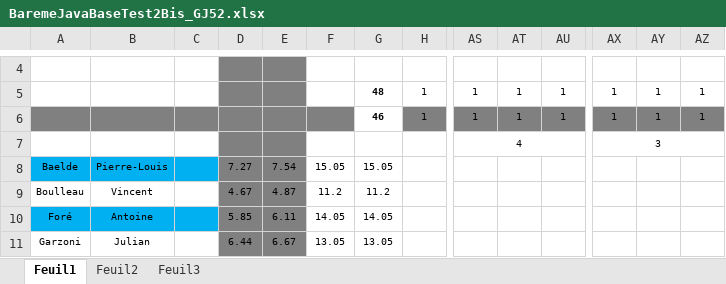
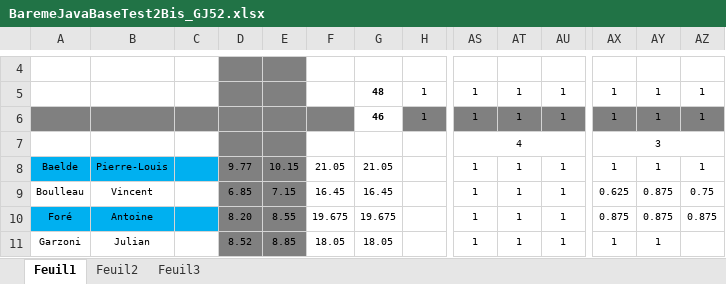
Before and after one commit to chriscerque/CQA_CONTACT_TEST_JAVA_BASE_FINAL_correction, an Excel workbook: BaremeJavaBaseTest2Bis_GJ52.xlsx, sheet Feuil1, drawn as a sheet; only a part is shown, gaps mark what is left out; values as stored, in another font and other column widths than the file's, no borders; conditional formats not drawn; the diff covers the shown part only; the diff names each change by its address in the sheet, - before the commit and + after, or states it on an @@ line.

```diff
--- a/BaremeJavaBaseTest2Bis_GJ52.xlsx (sheet Feuil1)
+++ b/BaremeJavaBaseTest2Bis_GJ52.xlsx (sheet Feuil1)
-D8: 7.27
+D8: 9.77
-E8: 7.54
+E8: 10.15
-F8: 15.05
+F8: 21.05
-G8: 15.05
+G8: 21.05
-AS8:AS11: (empty)
+AS8:AS11: 1
-AT8:AT11: (empty)
+AT8:AT11: 1
-AU8:AU11: (empty)
+AU8:AU11: 1
-AX8: (empty)
+AX8: 1
-AY8: (empty)
+AY8: 1
-AZ8: (empty)
+AZ8: 1
-D9: 4.67
+D9: 6.85
-E9: 4.87
+E9: 7.15
-F9: 11.2
+F9: 16.45
-G9: 11.2
+G9: 16.45
-AX9: (empty)
+AX9: 0.625
-AY9:AY10: (empty)
+AY9:AY10: 0.875
-AZ9: (empty)
+AZ9: 0.75
-D10: 5.85
+D10: 8.20
-E10: 6.11
+E10: 8.55
-F10: 14.05
+F10: 19.675
-G10: 14.05
+G10: 19.675
-AX10: (empty)
+AX10: 0.875
-AZ10: (empty)
+AZ10: 0.875
-D11: 6.44
+D11: 8.52
-E11: 6.67
+E11: 8.85
-F11: 13.05
+F11: 18.05
-G11: 13.05
+G11: 18.05
-AX11: (empty)
+AX11: 1
-AY11: (empty)
+AY11: 1
```
Also changed, not shown: 324 edited cells elsewhere in this sheet.
